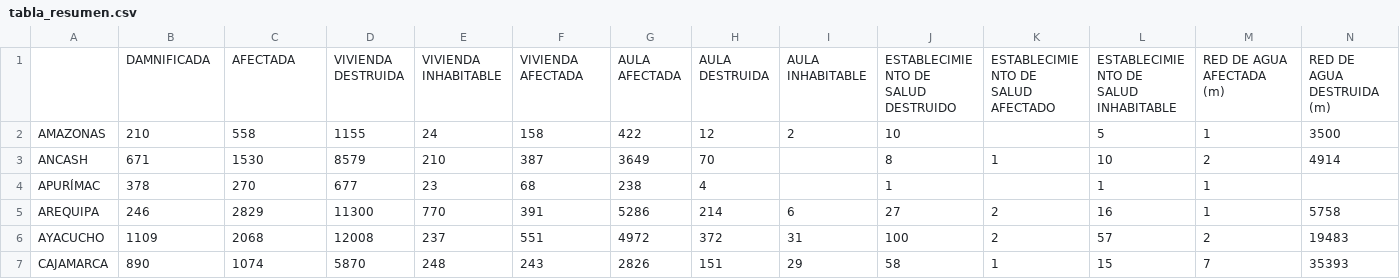
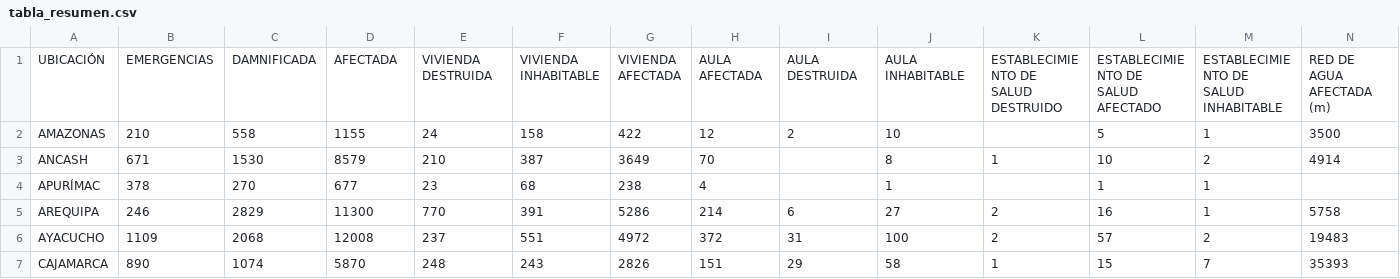
Before and after one commit to annaabsi/indeci-test, a CSV file: tabla_resumen.csv, drawn as a sheet; only a part is shown; removed rows and columns are numbered as before the commit, all else as after; rows hold the shown columns only; ↵ is a line break in a cell; the diff names each change by its address in the sheet, - before the commit and + after, or states it on an @@ line.

Commit message:
cambios en tabla resumen

```diff
--- a/tabla_resumen.csv
+++ b/tabla_resumen.csv
-row 1:  | DAMNIFICADA | AFECTADA | VIVIENDA ↵ DESTRUIDA | VIVIENDA ↵ INHABITABLE | VIVIENDA ↵ AFECTADA | AULA ↵ AFECTADA | AULA ↵ DESTRUIDA | AULA ↵ INHABITABLE | ESTABLECIMIE ↵ NTO DE SALUD ↵ DESTRUIDO | ESTABLECIMIE ↵ NTO DE SALUD ↵ AFECTADO | ESTABLECIMIE ↵ NTO DE SALUD ↵ INHABITABLE | RED DE AGUA ↵ AFECTADA ↵ (m) | RED DE AGUA ↵ DESTRUIDA ↵ (m)
+row 1: UBICACIÓN | EMERGENCIAS | DAMNIFICADA | AFECTADA | VIVIENDA ↵ DESTRUIDA | VIVIENDA ↵ INHABITABLE | VIVIENDA ↵ AFECTADA | AULA ↵ AFECTADA | AULA ↵ DESTRUIDA | AULA ↵ INHABITABLE | ESTABLECIMIE ↵ NTO DE SALUD ↵ DESTRUIDO | ESTABLECIMIE ↵ NTO DE SALUD ↵ AFECTADO | ESTABLECIMIE ↵ NTO DE SALUD ↵ INHABITABLE | RED DE AGUA ↵ AFECTADA ↵ (m)
```
Also changed, not shown: 2 other files.
